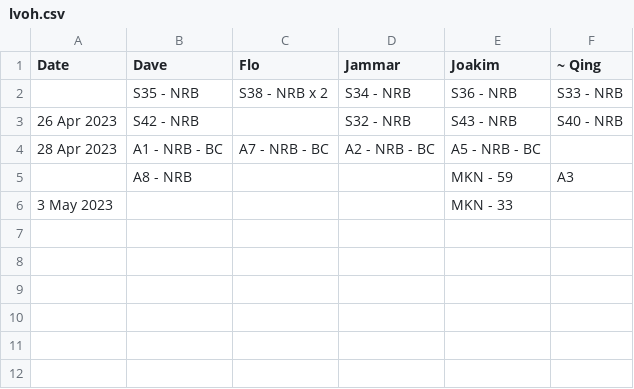
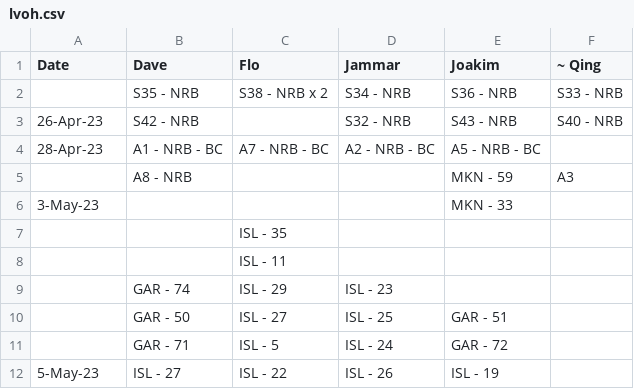
Before and after one commit to snvice/allocations, a CSV file: lvoh.csv, drawn as a sheet.

```diff
--- a/lvoh.csv
+++ b/lvoh.csv
@@ -2,5 +2,11 @@ Date,Dave,Flo,Jammar,Joakim,~ Qing
 ,S35 - NRB,S38 - NRB x 2,S34 - NRB,S36 - NRB,S33 - NRB
-26 Apr 2023,S42 - NRB,,S32 - NRB,S43 - NRB,S40 - NRB
-28 Apr 2023,A1 - NRB - BC,A7 - NRB - BC,A2 - NRB - BC,A5 - NRB - BC,
+26-Apr-23,S42 - NRB,,S32 - NRB,S43 - NRB,S40 - NRB
+28-Apr-23,A1 - NRB - BC,A7 - NRB - BC,A2 - NRB - BC,A5 - NRB - BC,
 ,A8 - NRB,,,MKN  - 59,A3
-3 May 2023,,,,MKN  - 33,
+3-May-23,,,,MKN  - 33,
+,,ISL - 35,,,
+,,ISL - 11,,,
+,GAR - 74,ISL - 29,ISL - 23,,
+,GAR - 50,ISL - 27,ISL - 25,GAR - 51,
+,GAR - 71,ISL - 5,ISL - 24,GAR - 72,
+5-May-23,ISL - 27,ISL - 22,ISL - 26,ISL - 19,
```
Also changed, not shown: 2 other files.
